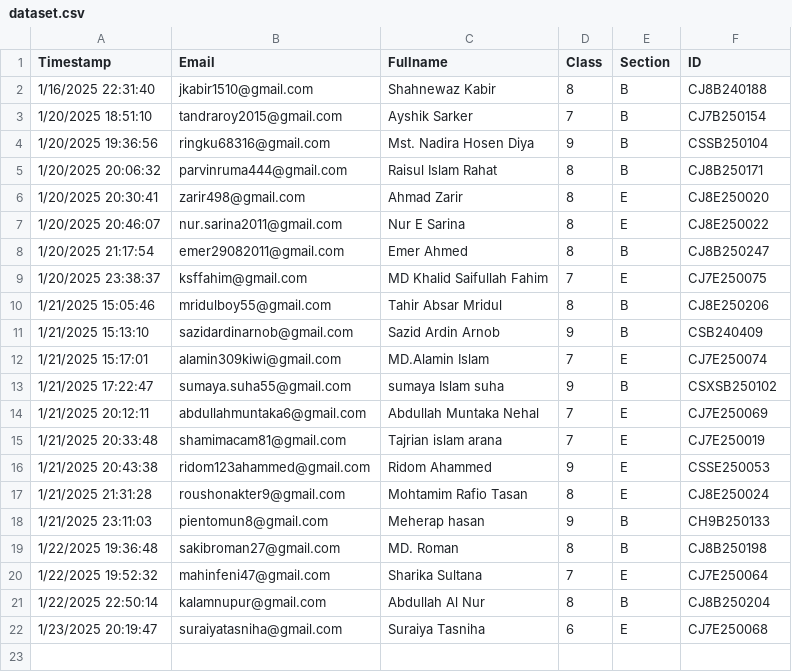
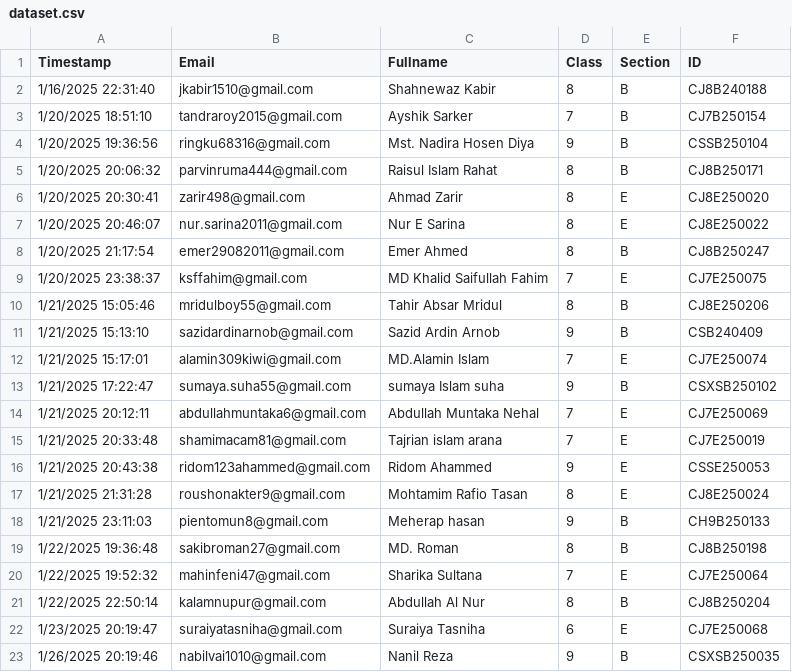
Before and after one commit to ZarirDev/ITClub, a CSV file: dataset.csv (was unused/dataset.csv), drawn as a sheet; the diff names each change by its address in the sheet, - before the commit and + after, or states it on an @@ line.

```diff
--- a/unused/dataset.csv
+++ b/dataset.csv
+row 23: 1/26/2025 20:19:46 | nabilvai1010@gmail.com | Nanil Reza | 9 | B | CSXSB250035
```
Also changed, not shown: 4 other files.
